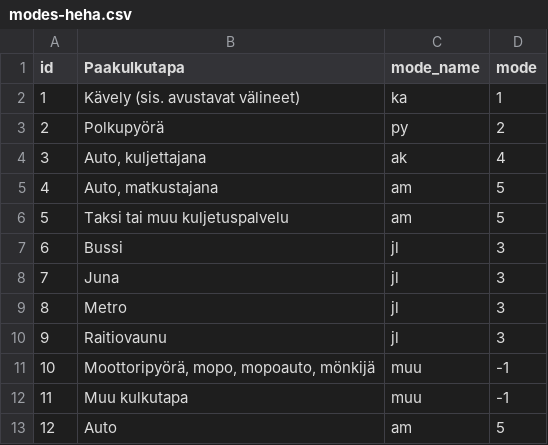
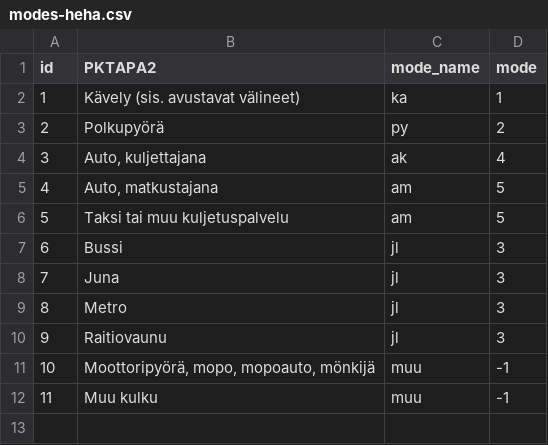
Before and after one commit to HSLdevcom/helmet-data-preprocessing, a CSV file: input/modes-heha.csv, drawn as a sheet.

Commit message:
Change PKTAPA2 as main mode column in HEHA

```diff
--- a/input/modes-heha.csv
+++ b/input/modes-heha.csv
@@ -1,2 +1,2 @@
-id;Paakulkutapa;mode_name;mode
+id;PKTAPA2;mode_name;mode
 1;Kävely (sis. avustavat välineet);ka;1
@@ -11,3 +11,2 @@
 10;Moottoripyörä, mopo, mopoauto, mönkijä;muu;-1
-11;Muu kulkutapa;muu;-1
-12;Auto;am;5
+11;Muu kulku;muu;-1
```
